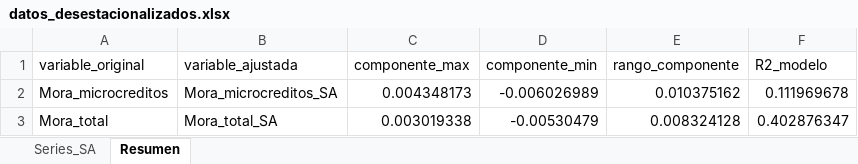
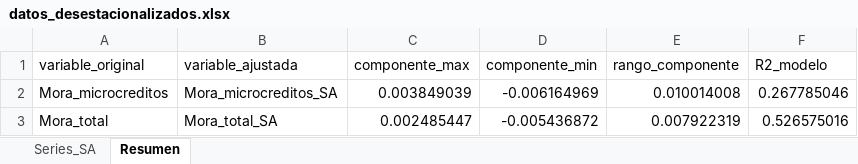
Before and after one commit to SARAScodigos/econometria-app, an Excel workbook: outputs/datos_desestacionalizados.xlsx, sheet Resumen, drawn as a sheet; values as stored, in another font and other column widths than the file's, no borders; the diff names each change by its address in the sheet, - before the commit and + after, or states it on an @@ line.

```diff
--- a/outputs/datos_desestacionalizados.xlsx (sheet Resumen)
+++ b/outputs/datos_desestacionalizados.xlsx (sheet Resumen)
-C2 (componente_max): 0.004348173
+C2 (componente_max): 0.003849039
-D2 (componente_min): -0.006026989
+D2 (componente_min): -0.006164969
-E2 (rango_componente): 0.010375162
+E2 (rango_componente): 0.010014008
-F2 (R2_modelo): 0.111969678
+F2 (R2_modelo): 0.267785046
-C3 (componente_max): 0.003019338
+C3 (componente_max): 0.002485447
-D3 (componente_min): -0.00530479
+D3 (componente_min): -0.005436872
-E3 (rango_componente): 0.008324128
+E3 (rango_componente): 0.007922319
-F3 (R2_modelo): 0.402876347
+F3 (R2_modelo): 0.526575016
```
Also changed, not shown: sheet Series_SA, 1 other file.
